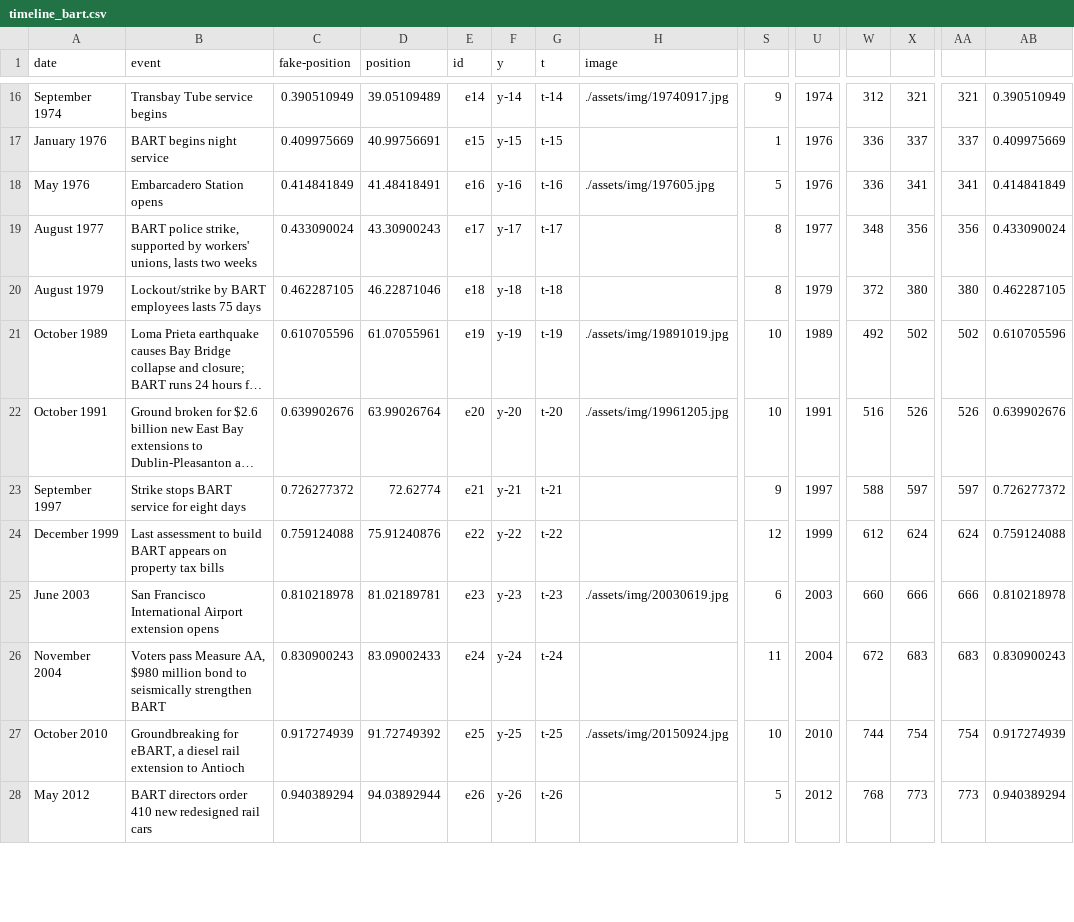
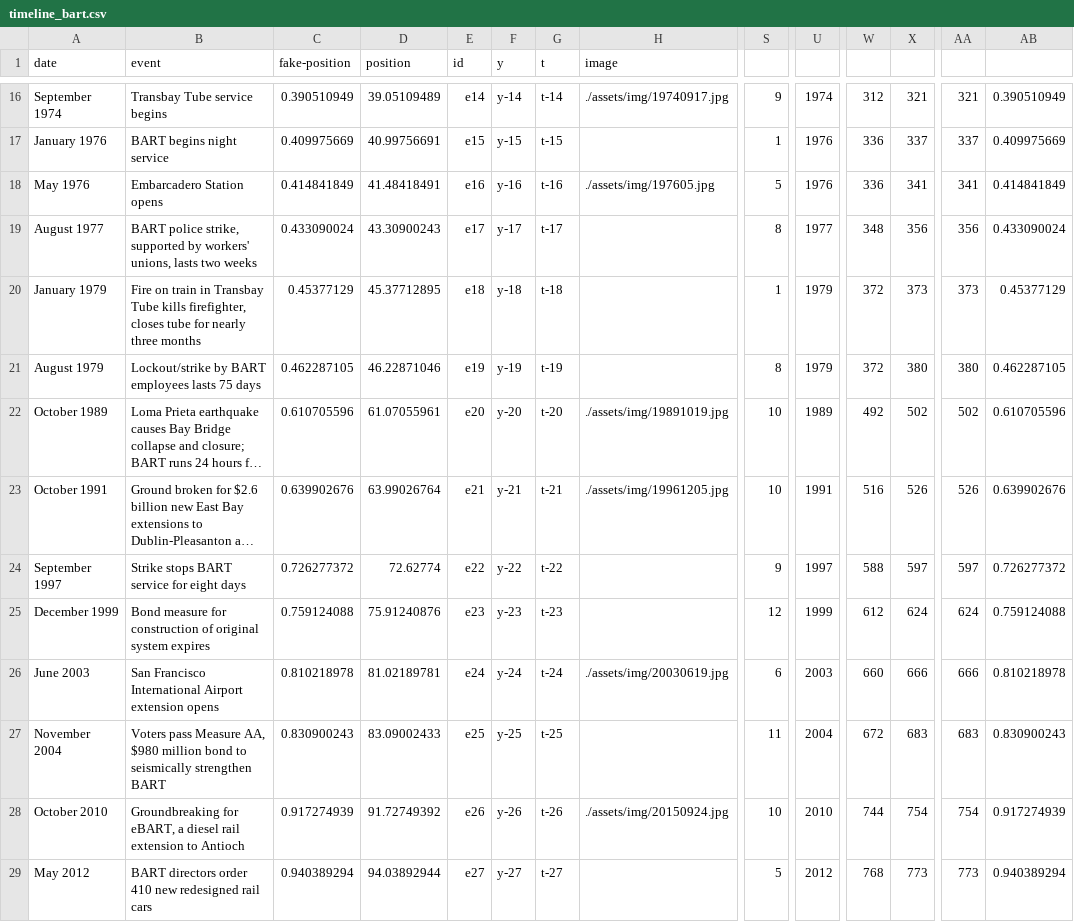
Before and after one commit to sfchronicle/bart-timeline, a CSV file: data/timeline_bart.csv, drawn as a sheet; only a part is shown, gaps mark what is left out; long unchanged cells end in …; addresses are those after the commit; rows hold the shown columns only; the diff covers the shown part only; the diff names each change by its address in the sheet, - before the commit and + after, or states it on an @@ line.

```diff
--- a/data/timeline_bart.csv
+++ b/data/timeline_bart.csv
+row 20: January 1979 | Fire on train in Transbay Tube kills firefighter, closes tube for nearly three months | 0.45377129 | 45.37712895 | e18 | y-18 | t-18 |  | 1 | 1979 | 372 | 373 | 373 | 0.45377129
-E21 (id): e18
+E21 (id): e19
-F21 (y): y-18
+F21 (y): y-19
-G21 (t): t-18
+G21 (t): t-19
-E22 (id): e19
+E22 (id): e20
-F22 (y): y-19
+F22 (y): y-20
-G22 (t): t-19
+G22 (t): t-20
-E23 (id): e20
+E23 (id): e21
-F23 (y): y-20
+F23 (y): y-21
-G23 (t): t-20
+G23 (t): t-21
-E24 (id): e21
+E24 (id): e22
-F24 (y): y-21
+F24 (y): y-22
-G24 (t): t-21
+G24 (t): t-22
-B25 (event): Last assessment to build BART appears on property tax bills
+B25 (event): Bond measure for construction of original system expires
-E25 (id): e22
+E25 (id): e23
-F25 (y): y-22
+F25 (y): y-23
-G25 (t): t-22
+G25 (t): t-23
-E26 (id): e23
+E26 (id): e24
-F26 (y): y-23
+F26 (y): y-24
-G26 (t): t-23
+G26 (t): t-24
-E27 (id): e24
+E27 (id): e25
-F27 (y): y-24
+F27 (y): y-25
-G27 (t): t-24
+G27 (t): t-25
-E28 (id): e25
+E28 (id): e26
-F28 (y): y-25
+F28 (y): y-26
-G28 (t): t-25
+G28 (t): t-26
-E29 (id): e26
+E29 (id): e27
-F29 (y): y-26
+F29 (y): y-27
-G29 (t): t-26
+G29 (t): t-27
```
Also changed, not shown: 22 edited cells elsewhere in this file, 3 other files.
